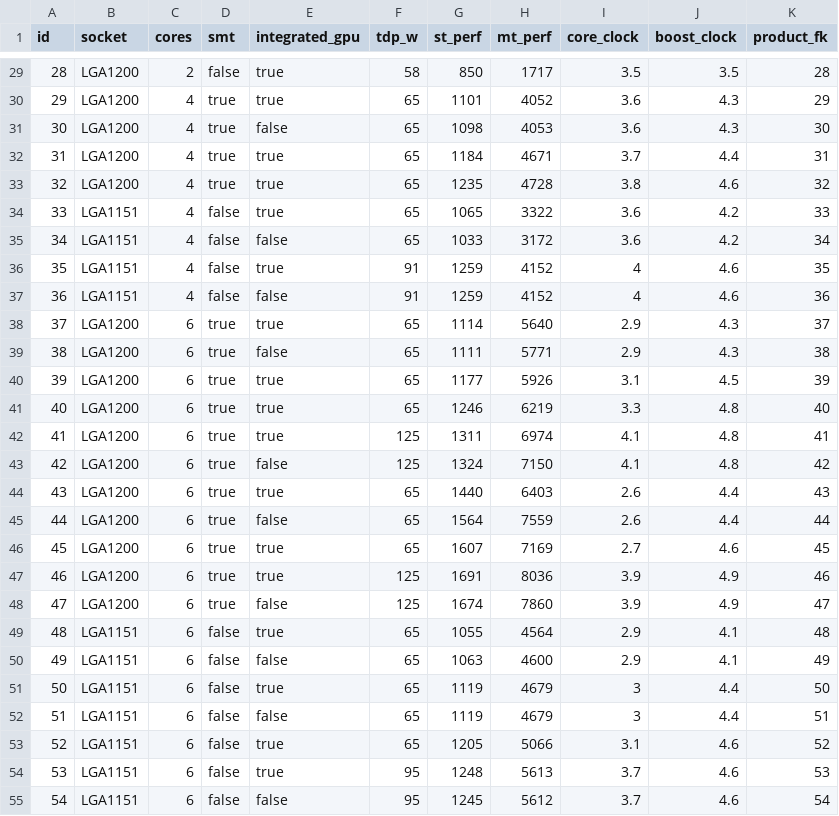
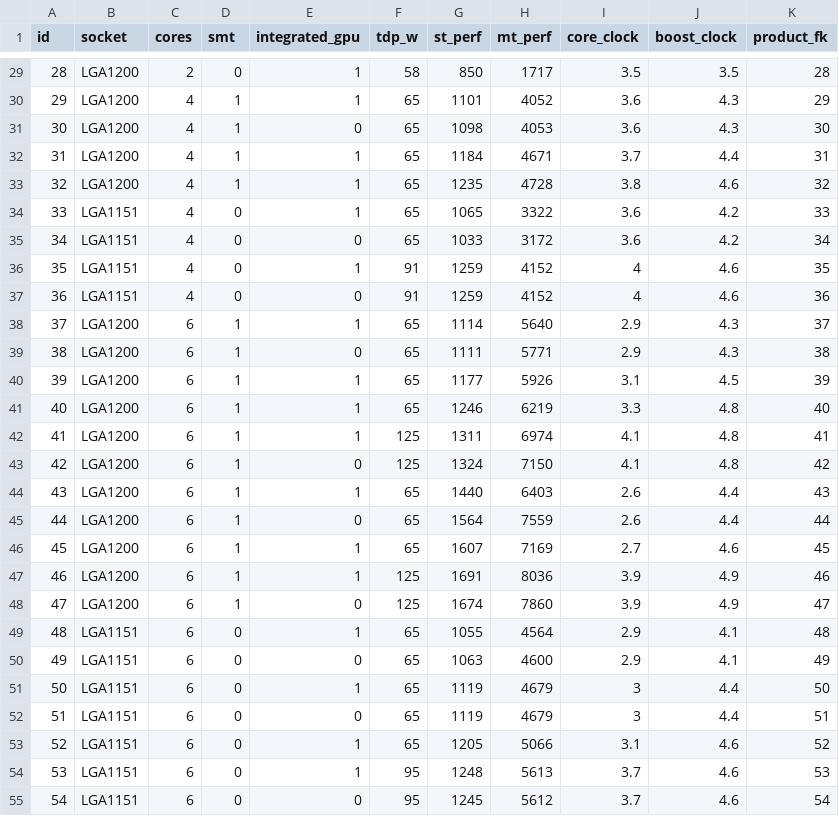
Before and after one commit to michawiet/PC_Configurator, a CSV file: backend/csv/cpu.csv, drawn as a sheet; only a part is shown, gaps mark what is left out; the diff covers the shown part only.

```diff
--- a/backend/csv/cpu.csv
+++ b/backend/csv/cpu.csv
@@ -29,27 +29,27 @@
-28,LGA1200,2,false,true,58,850,1717,3.5,3.5,28
-29,LGA1200,4,true,true,65,1101,4052,3.6,4.3,29
-30,LGA1200,4,true,false,65,1098,4053,3.6,4.3,30
-31,LGA1200,4,true,true,65,1184,4671,3.7,4.4,31
-32,LGA1200,4,true,true,65,1235,4728,3.8,4.6,32
-33,LGA1151,4,false,true,65,1065,3322,3.6,4.2,33
-34,LGA1151,4,false,false,65,1033,3172,3.6,4.2,34
-35,LGA1151,4,false,true,91,1259,4152,4,4.6,35
-36,LGA1151,4,false,false,91,1259,4152,4,4.6,36
-37,LGA1200,6,true,true,65,1114,5640,2.9,4.3,37
-38,LGA1200,6,true,false,65,1111,5771,2.9,4.3,38
-39,LGA1200,6,true,true,65,1177,5926,3.1,4.5,39
-40,LGA1200,6,true,true,65,1246,6219,3.3,4.8,40
-41,LGA1200,6,true,true,125,1311,6974,4.1,4.8,41
-42,LGA1200,6,true,false,125,1324,7150,4.1,4.8,42
-43,LGA1200,6,true,true,65,1440,6403,2.6,4.4,43
-44,LGA1200,6,true,false,65,1564,7559,2.6,4.4,44
-45,LGA1200,6,true,true,65,1607,7169,2.7,4.6,45
-46,LGA1200,6,true,true,125,1691,8036,3.9,4.9,46
-47,LGA1200,6,true,false,125,1674,7860,3.9,4.9,47
-48,LGA1151,6,false,true,65,1055,4564,2.9,4.1,48
-49,LGA1151,6,false,false,65,1063,4600,2.9,4.1,49
-50,LGA1151,6,false,true,65,1119,4679,3,4.4,50
-51,LGA1151,6,false,false,65,1119,4679,3,4.4,51
-52,LGA1151,6,false,true,65,1205,5066,3.1,4.6,52
-53,LGA1151,6,false,true,95,1248,5613,3.7,4.6,53
-54,LGA1151,6,false,false,95,1245,5612,3.7,4.6,54
+28,LGA1200,2,0,1,58,850,1717,3.5,3.5,28
+29,LGA1200,4,1,1,65,1101,4052,3.6,4.3,29
+30,LGA1200,4,1,0,65,1098,4053,3.6,4.3,30
+31,LGA1200,4,1,1,65,1184,4671,3.7,4.4,31
+32,LGA1200,4,1,1,65,1235,4728,3.8,4.6,32
+33,LGA1151,4,0,1,65,1065,3322,3.6,4.2,33
+34,LGA1151,4,0,0,65,1033,3172,3.6,4.2,34
+35,LGA1151,4,0,1,91,1259,4152,4,4.6,35
+36,LGA1151,4,0,0,91,1259,4152,4,4.6,36
+37,LGA1200,6,1,1,65,1114,5640,2.9,4.3,37
+38,LGA1200,6,1,0,65,1111,5771,2.9,4.3,38
+39,LGA1200,6,1,1,65,1177,5926,3.1,4.5,39
+40,LGA1200,6,1,1,65,1246,6219,3.3,4.8,40
+41,LGA1200,6,1,1,125,1311,6974,4.1,4.8,41
+42,LGA1200,6,1,0,125,1324,7150,4.1,4.8,42
+43,LGA1200,6,1,1,65,1440,6403,2.6,4.4,43
+44,LGA1200,6,1,0,65,1564,7559,2.6,4.4,44
+45,LGA1200,6,1,1,65,1607,7169,2.7,4.6,45
+46,LGA1200,6,1,1,125,1691,8036,3.9,4.9,46
+47,LGA1200,6,1,0,125,1674,7860,3.9,4.9,47
+48,LGA1151,6,0,1,65,1055,4564,2.9,4.1,48
+49,LGA1151,6,0,0,65,1063,4600,2.9,4.1,49
+50,LGA1151,6,0,1,65,1119,4679,3,4.4,50
+51,LGA1151,6,0,0,65,1119,4679,3,4.4,51
+52,LGA1151,6,0,1,65,1205,5066,3.1,4.6,52
+53,LGA1151,6,0,1,95,1248,5613,3.7,4.6,53
+54,LGA1151,6,0,0,95,1245,5612,3.7,4.6,54
```
Also changed, not shown: 116 edited cells elsewhere in this file, backend/csv/cooler.csv, 28 other files.
